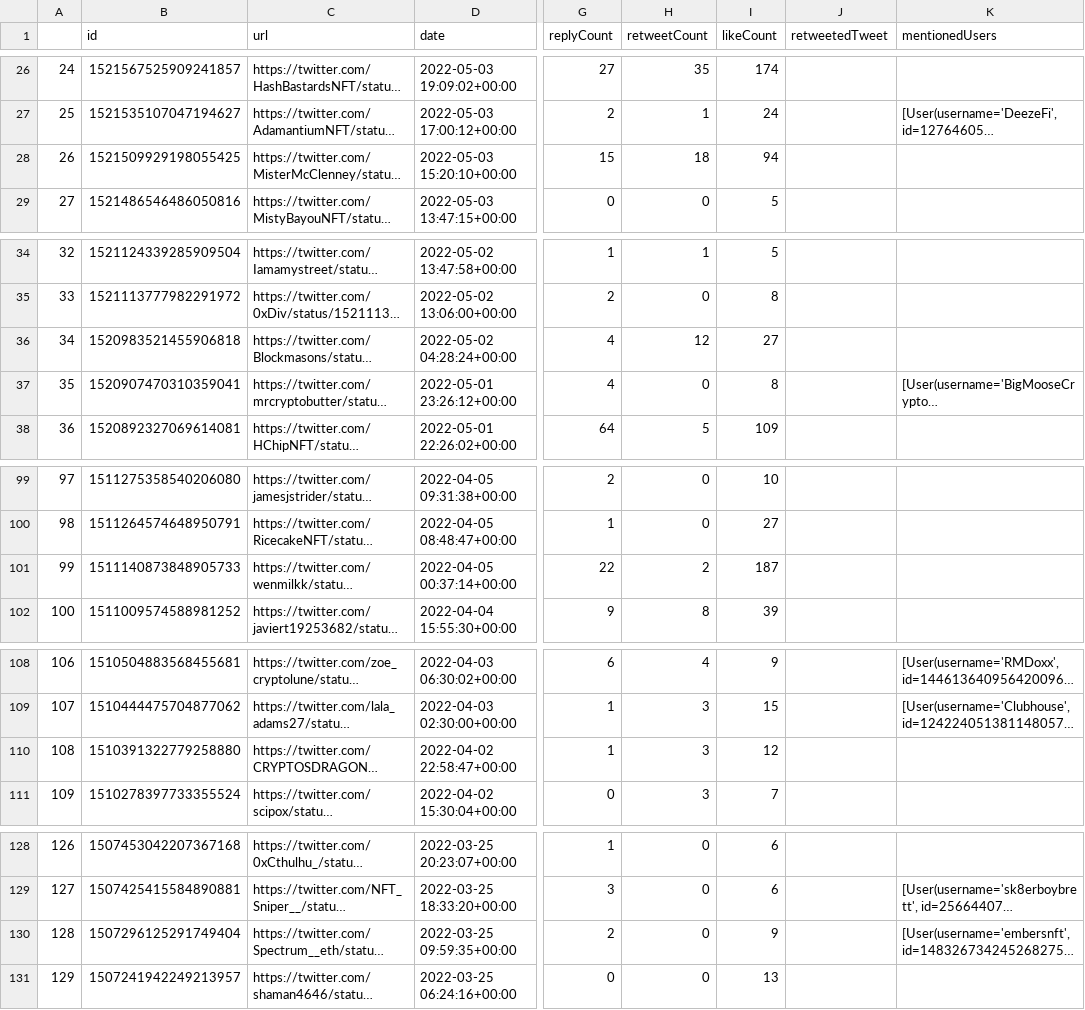
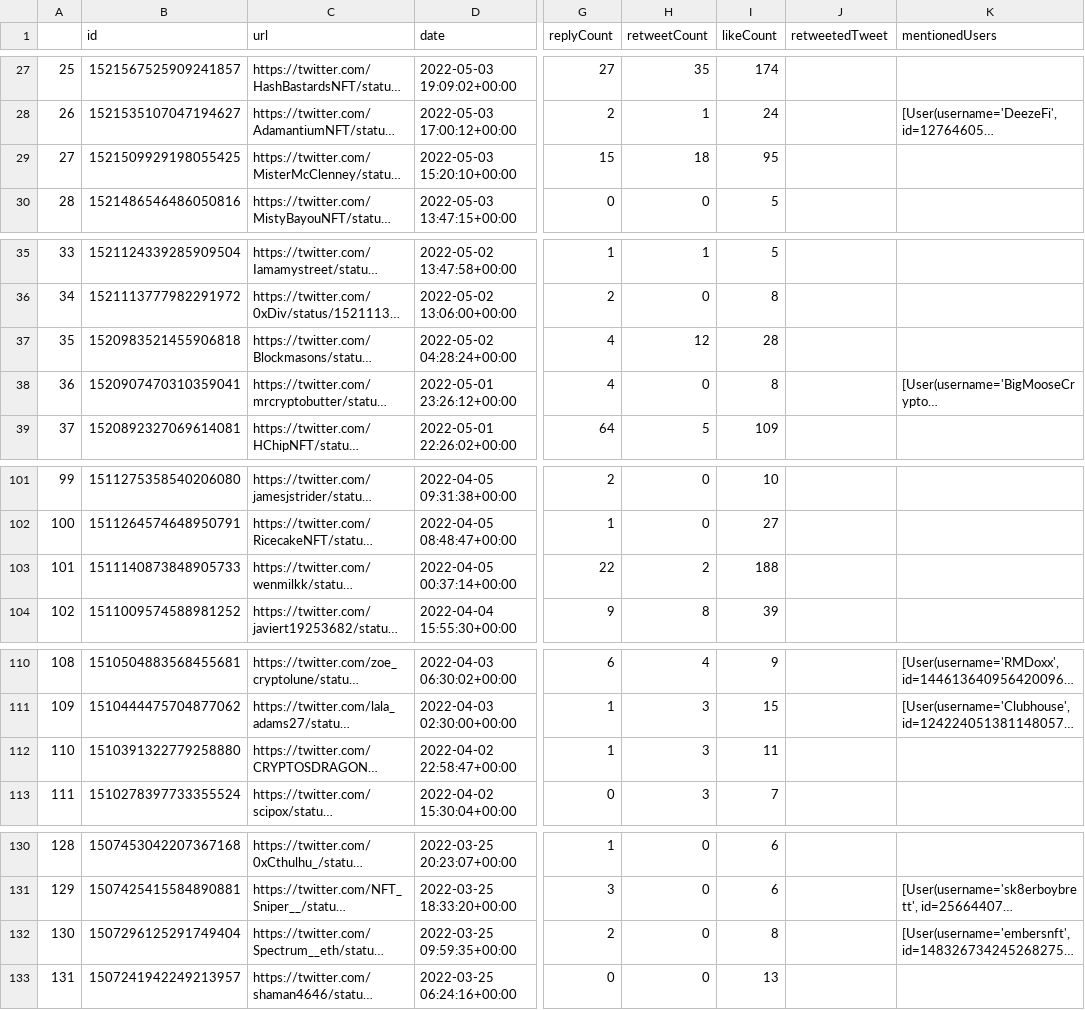
Before and after one commit to iamyufan/cryptopunks-vis, a CSV file: tweets/contain_nft_accountability.csv, drawn as a sheet; only a part is shown, gaps mark what is left out; long unchanged cells end in …; addresses are those after the commit; the diff covers the shown part only; the diff names each change by its address in the sheet, - before the commit and + after, or states it on an @@ line.

```diff
--- a/tweets/contain_nft_accountability.csv
+++ b/tweets/contain_nft_accountability.csv
@@ column A renumbered from row 3 down @@
-I29 (likeCount): 94
+I29 (likeCount): 95
-I37 (likeCount): 27
+I37 (likeCount): 28
-I103 (likeCount): 187
+I103 (likeCount): 188
-I112 (likeCount): 12
+I112 (likeCount): 11
-I132 (likeCount): 9
+I132 (likeCount): 8
```
Also changed, not shown: 2 added rows and 15 edited cells elsewhere in this file, tweets/contain_cryptopunk_trust.csv, tweets/contain_nft_ethic.csv, 23 other files.
